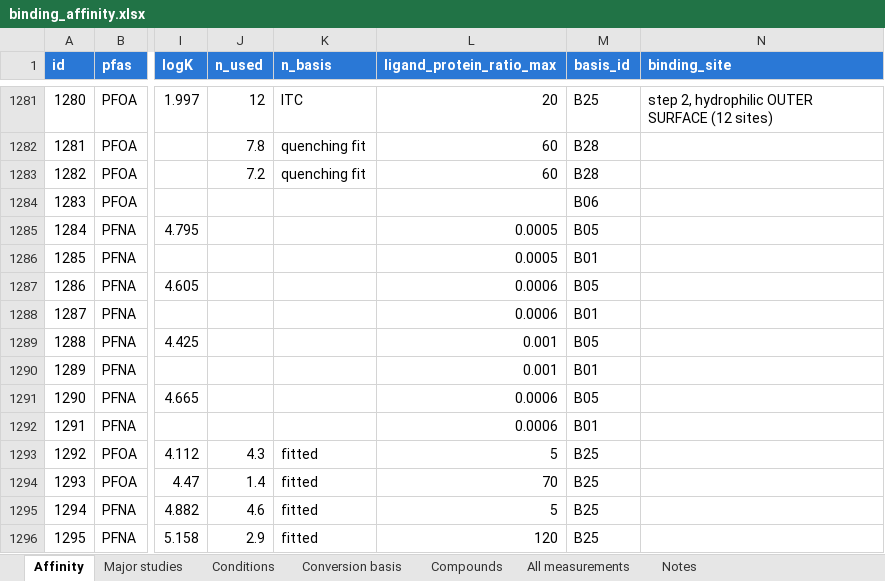
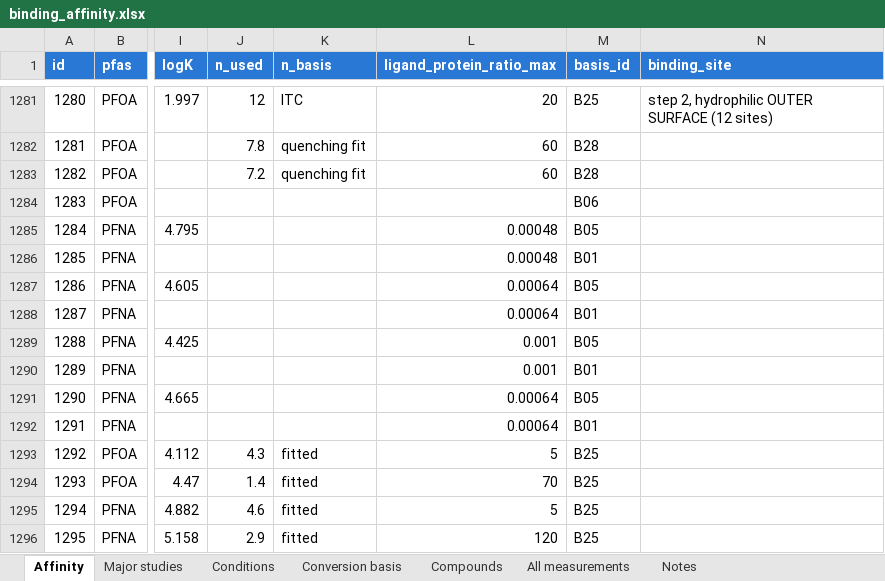
Before and after one commit to sdey17/pfas_tk, an Excel workbook: tk_review/db/binding_affinity.xlsx, sheet Affinity, drawn as a sheet; only a part is shown, gaps mark what is left out; values as stored, in another font and other column widths than the file's, no borders; the diff names each change by its address in the sheet, - before the commit and + after, or states it on an @@ line.

```diff
--- a/tk_review/db/binding_affinity.xlsx (sheet Affinity)
+++ b/tk_review/db/binding_affinity.xlsx (sheet Affinity)
-L1285:L1286 (ligand_protein_ratio_max): 0.0005
+L1285:L1286 (ligand_protein_ratio_max): 0.00048
-L1287:L1288 (ligand_protein_ratio_max): 0.0006
+L1287:L1288 (ligand_protein_ratio_max): 0.00064
-L1291:L1292 (ligand_protein_ratio_max): 0.0006
+L1291:L1292 (ligand_protein_ratio_max): 0.00064
```
Also changed, not shown: sheet Conditions, sheet All measurements, tk_review/albumin_logK_Kd_revised.xlsx, tk_review/db/albumin_logK_shareable.xlsx, 10 other files.
